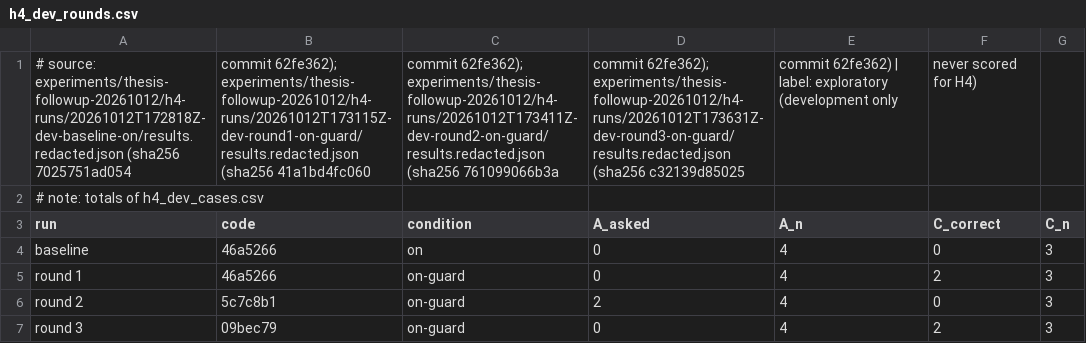
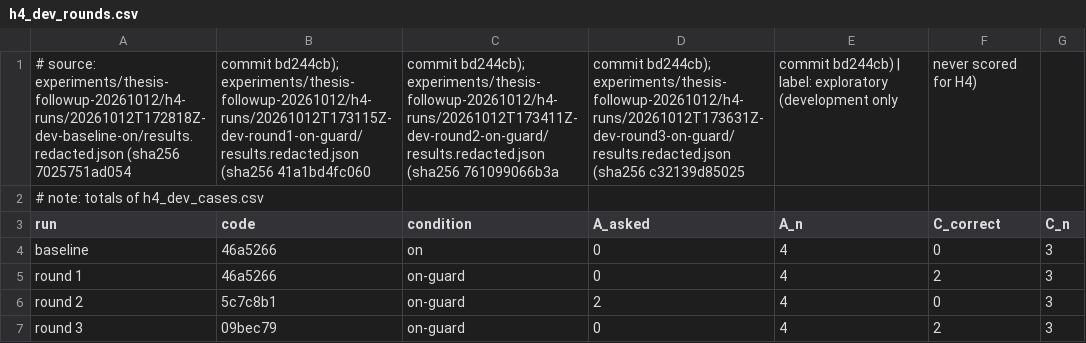
Before and after one commit to stamenovmartin/aries, a CSV file: experiments/thesis-followup-20261012/thesis-tables/h4_dev_rounds.csv, drawn as a sheet; the diff names each change by its address in the sheet, - before the commit and + after, or states it on an @@ line.

```diff
--- a/experiments/thesis-followup-20261012/thesis-tables/h4_dev_rounds.csv
+++ b/experiments/thesis-followup-20261012/thesis-tables/h4_dev_rounds.csv
-B1 (code): commit 62fe362); experiments/thesis-followup-20261012/h4-runs/20261012T173115Z-dev-round1-on-guard/results.redacted.json (sha256…
+B1 (code): commit bd244cb); experiments/thesis-followup-20261012/h4-runs/20261012T173115Z-dev-round1-on-guard/results.redacted.json (sha256…
-C1 (condition): commit 62fe362); experiments/thesis-followup-20261012/h4-runs/20261012T173411Z-dev-round2-on-guard/results.redacted.json (sha256…
+C1 (condition): commit bd244cb); experiments/thesis-followup-20261012/h4-runs/20261012T173411Z-dev-round2-on-guard/results.redacted.json (sha256…
-D1 (A_asked): commit 62fe362); experiments/thesis-followup-20261012/h4-runs/20261012T173631Z-dev-round3-on-guard/results.redacted.json (sha256…
+D1 (A_asked): commit bd244cb); experiments/thesis-followup-20261012/h4-runs/20261012T173631Z-dev-round3-on-guard/results.redacted.json (sha256…
-E1 (A_n): commit 62fe362) | label:…
+E1 (A_n): commit bd244cb) | label:…
```
Also changed, not shown: experiments/thesis-followup-20261012/thesis-tables/components.csv, experiments/thesis-followup-20261012/thesis-tables/contract_coverage.csv, 14 other files.
